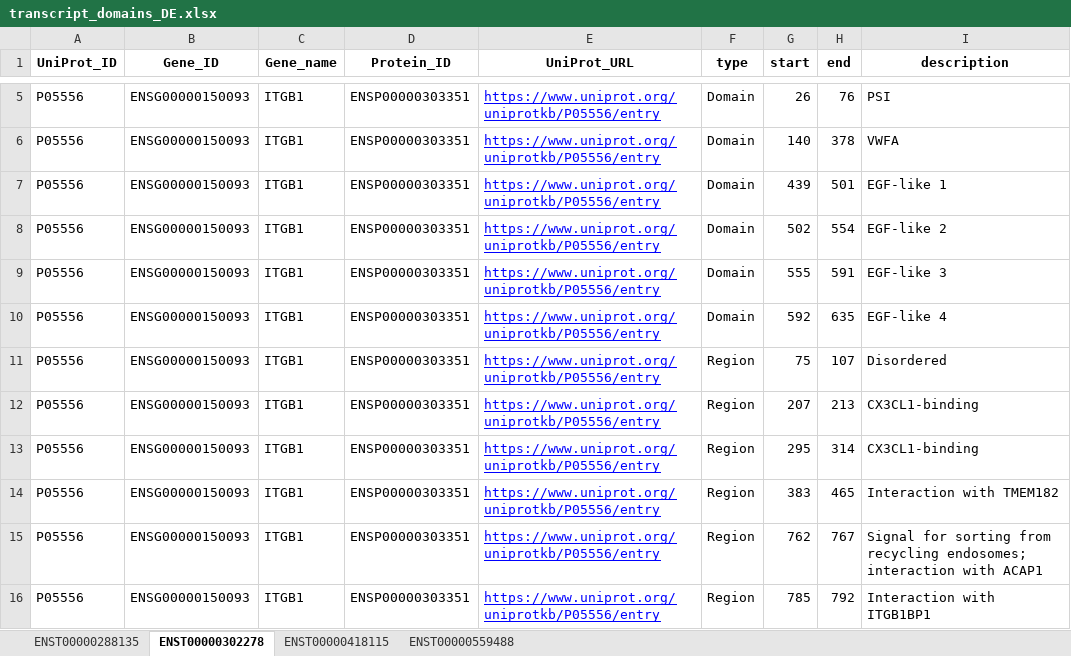
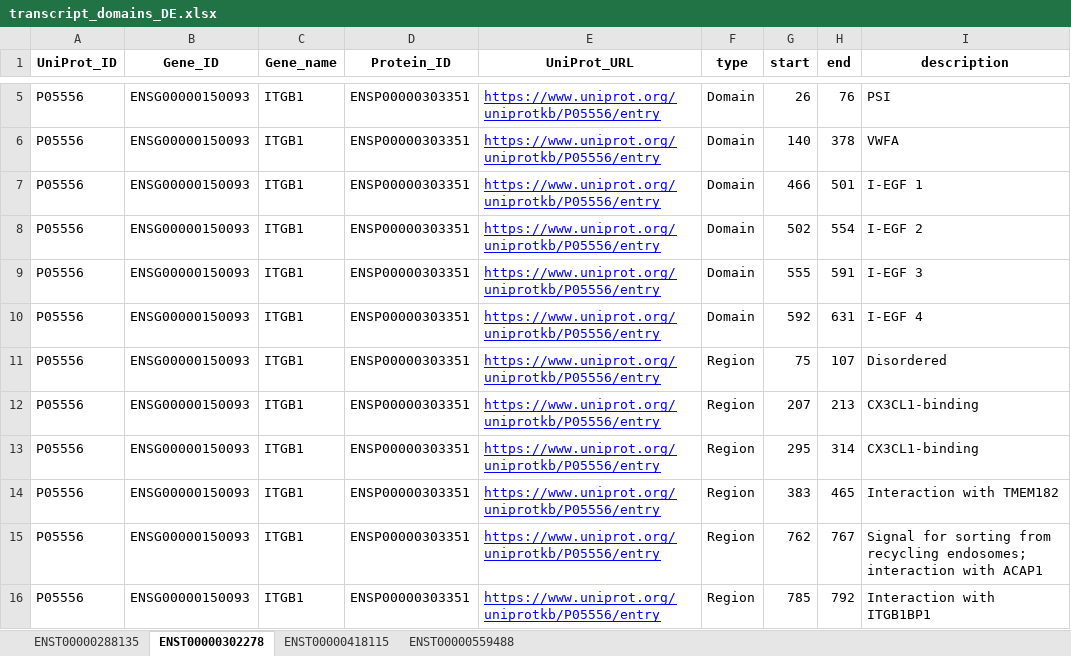
Before and after one commit to yoramzarai/ProteinDmn, an Excel workbook: Output/transcript_domains_DE.xlsx, sheet ENST00000302278, drawn as a sheet; only a part is shown, gaps mark what is left out; values as stored, in another font and other column widths than the file's, no borders; the diff names each change by its address in the sheet, - before the commit and + after, or states it on an @@ line.

```diff
--- a/Output/transcript_domains_DE.xlsx (sheet ENST00000302278)
+++ b/Output/transcript_domains_DE.xlsx (sheet ENST00000302278)
-G7 (start): 439
+G7 (start): 466
-I7 (description): EGF-like 1
+I7 (description): I-EGF 1
-I8 (description): EGF-like 2
+I8 (description): I-EGF 2
-I9 (description): EGF-like 3
+I9 (description): I-EGF 3
-H10 (end): 635
+H10 (end): 631
-I10 (description): EGF-like 4
+I10 (description): I-EGF 4
```
Also changed, not shown: sheet ENST00000559488, 3 other files.
